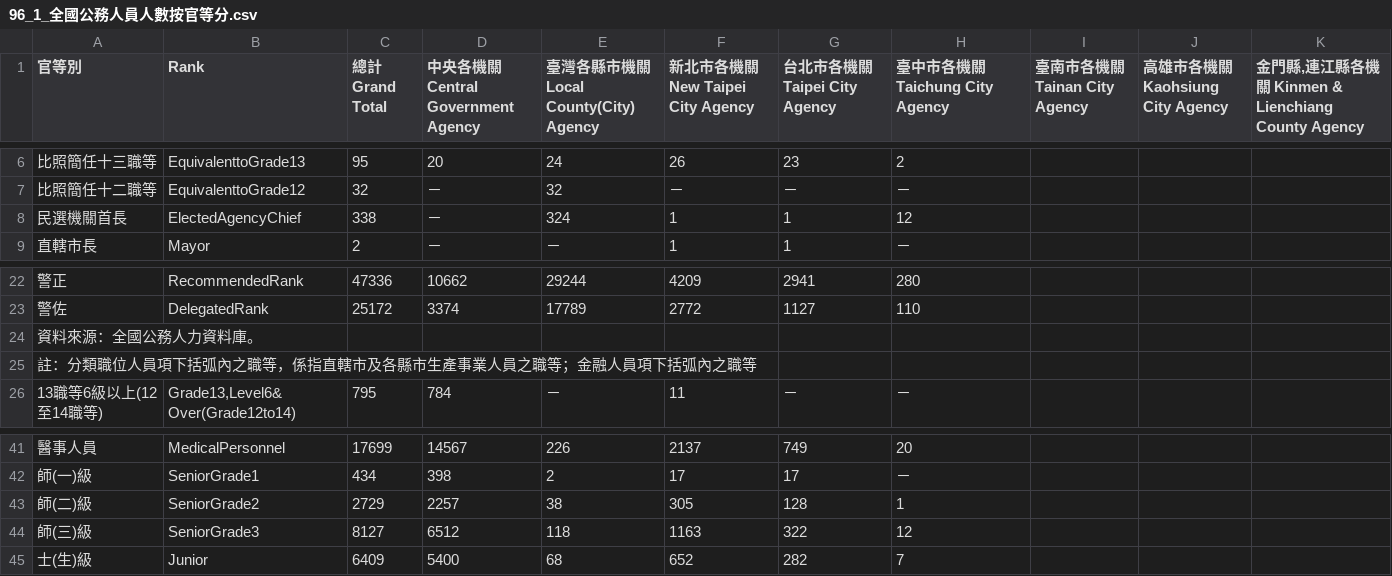
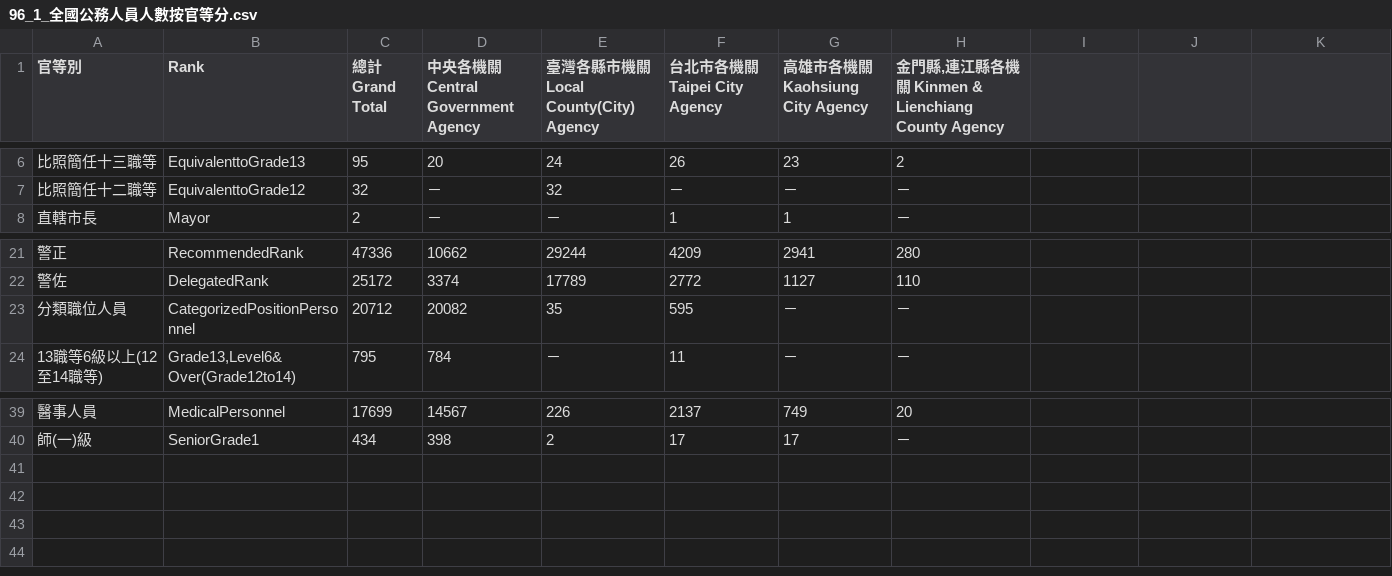
Before and after one commit to g0v-data/mocs, a CSV file: civil-servants/96/96_1_全國公務人員人數按官等分.csv, drawn as a sheet; only a part is shown, gaps mark what is left out; removed rows and columns are numbered as before the commit, all else as after; the diff names each change by its address in the sheet, - before the commit and + after, or states it on an @@ line.

```diff
--- a/civil-servants/96/96_1_全國公務人員人數按官等分.csv
+++ b/civil-servants/96/96_1_全國公務人員人數按官等分.csv
-F1: 新北市各機關 New Taipei City Agency
+F1: 台北市各機關 Taipei City Agency
-G1: 台北市各機關 Taipei City Agency
+G1: 高雄市各機關 Kaohsiung City Agency
-H1: 臺中市各機關 Taichung City Agency
+H1: 金門縣,連江縣各機關 Kinmen & Lienchiang County Agency
-I1: 臺南市各機關 Tainan City Agency
+I1: (empty)
-J1: 高雄市各機關 Kaohsiung City Agency
+J1: (empty)
-K1: 金門縣,連江縣各機關 Kinmen & Lienchiang County Agency
+K1: (empty)
-row 8: 民選機關首長 | ElectedAgencyChief | 338 | － | 324 | 1 | 1 | 12
-row 24: 資料來源：全國公務人力資料庫。
-row 25: 註：分類職位人員項下括弧內之職等，係指直轄市及各縣市生產事業人員之職等；金融人員項下括弧內之職等
+row 23: 分類職位人員 | CategorizedPositionPersonnel | 20712 | 20082 | 35 | 595 | － | －
-row 43: 師(二)級 | SeniorGrade2 | 2729 | 2257 | 38 | 305 | 128 | 1
-row 44: 師(三)級 | SeniorGrade3 | 8127 | 6512 | 118 | 1163 | 322 | 12
-row 45: 士(生)級 | Junior | 6409 | 5400 | 68 | 652 | 282 | 7
```
Also changed, not shown: civil-servants/100/100_1_全國公務人員人數按官等分.csv, civil-servants/95/95_1_全國公務人員人數按官等分.csv, 3 other files.
